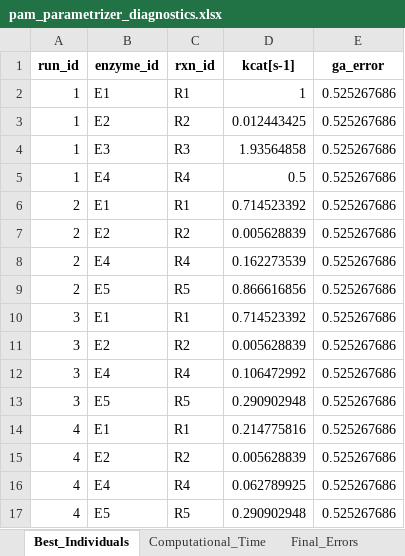
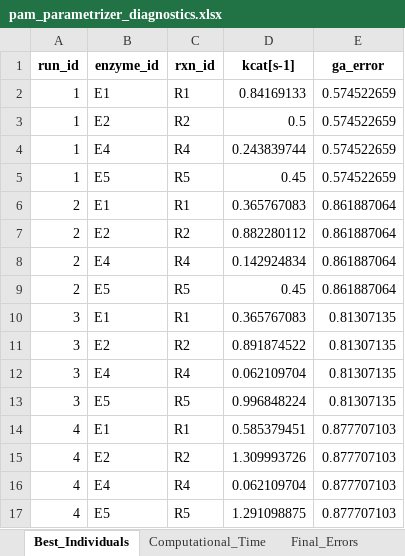
Before and after one commit to iAMB-RWTH-Aachen/PAMparametrizer, an Excel workbook: Results/pam_parametrizer_diagnostics.xlsx, sheet Best_Individuals, drawn as a sheet; values as stored, in another font and other column widths than the file's, no borders; removed rows and columns are numbered as before the commit, all else as after; the diff names each change by its address in the sheet, - before the commit and + after, or states it on an @@ line.

```diff
--- a/Results/pam_parametrizer_diagnostics.xlsx (sheet Best_Individuals)
+++ b/Results/pam_parametrizer_diagnostics.xlsx (sheet Best_Individuals)
-D2 (kcat[s-1]): 1
+D2 (kcat[s-1]): 0.84169133
-E2:E3 (ga_error): 0.525267686
+E2:E3 (ga_error): 0.574522659
-D3 (kcat[s-1]): 0.012443425
+D3 (kcat[s-1]): 0.5
-row 4: 1 | E3 | R3 | 1.93564858 | 0.525267686
-D4 (kcat[s-1]): 0.5
+D4 (kcat[s-1]): 0.243839744
-E4 (ga_error): 0.525267686
+E4 (ga_error): 0.574522659
+row 5: 1 | E5 | R5 | 0.45 | 0.574522659
-D6 (kcat[s-1]): 0.714523392
+D6 (kcat[s-1]): 0.365767083
-E6:E9 (ga_error): 0.525267686
+E6:E9 (ga_error): 0.861887064
-D7 (kcat[s-1]): 0.005628839
+D7 (kcat[s-1]): 0.882280112
-D8 (kcat[s-1]): 0.162273539
+D8 (kcat[s-1]): 0.142924834
-D9 (kcat[s-1]): 0.866616856
+D9 (kcat[s-1]): 0.45
-D10 (kcat[s-1]): 0.714523392
+D10 (kcat[s-1]): 0.365767083
-E10:E13 (ga_error): 0.525267686
+E10:E13 (ga_error): 0.81307135
-D11 (kcat[s-1]): 0.005628839
+D11 (kcat[s-1]): 0.891874522
-D12 (kcat[s-1]): 0.106472992
+D12 (kcat[s-1]): 0.062109704
-D13 (kcat[s-1]): 0.290902948
+D13 (kcat[s-1]): 0.996848224
-D14 (kcat[s-1]): 0.214775816
+D14 (kcat[s-1]): 0.585379451
-E14:E17 (ga_error): 0.525267686
+E14:E17 (ga_error): 0.877707103
-D15 (kcat[s-1]): 0.005628839
+D15 (kcat[s-1]): 1.309993726
-D16 (kcat[s-1]): 0.062789925
+D16 (kcat[s-1]): 0.062109704
-D17 (kcat[s-1]): 0.290902948
+D17 (kcat[s-1]): 1.291098875
```
Also changed, not shown: sheet Computational_Time, sheet Final_Errors, Results/genetic_algorithm_run_toy_final_run_4.xlsx, 11 other files.
